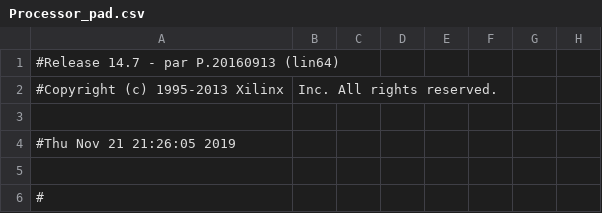
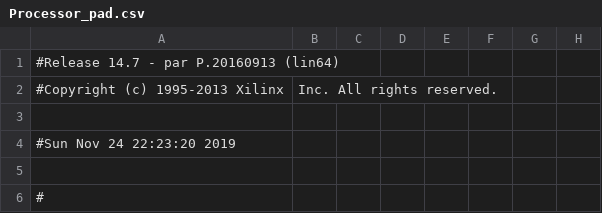
Before and after one commit to viveknr92/SingleCycleProcessor, a CSV file: Processor_pad.csv, drawn as a sheet; only a part is shown; the diff names each change by its address in the sheet, - before the commit and + after, or states it on an @@ line.

```diff
--- a/Processor_pad.csv
+++ b/Processor_pad.csv
-A4: #Thu Nov 21 21:26:05 2019
+A4: #Sun Nov 24 22:23:20 2019
```
Also changed, not shown: 34 other files.
